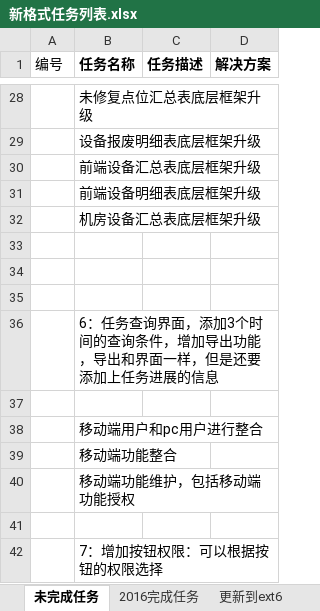
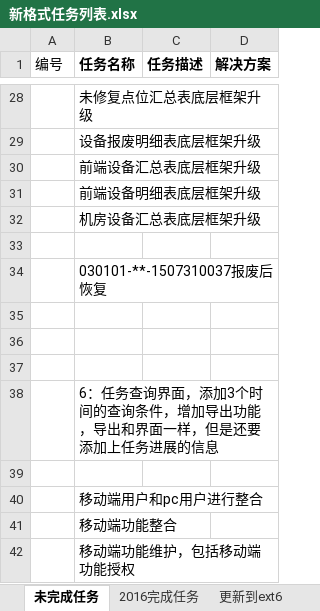
Before and after one commit to mawujun1234/leon1.0, an Excel workbook: ems/document/新格式任务列表.xlsx, sheet 未完成任务, drawn as a sheet; only a part is shown, gaps mark what is left out; the shorter side is filled out with more unchanged rows; values as stored, in another font and other column widths than the file's, no borders; the diff names each change by its address in the sheet, - before the commit and + after, or states it on an @@ line.

```diff
--- a/ems/document/新格式任务列表.xlsx (sheet 未完成任务)
+++ b/ems/document/新格式任务列表.xlsx (sheet 未完成任务)
+row 34:  | 030101-**-1507310037报废后恢复
+row 35: (empty)
```
Also changed, not shown: 3 other files.
